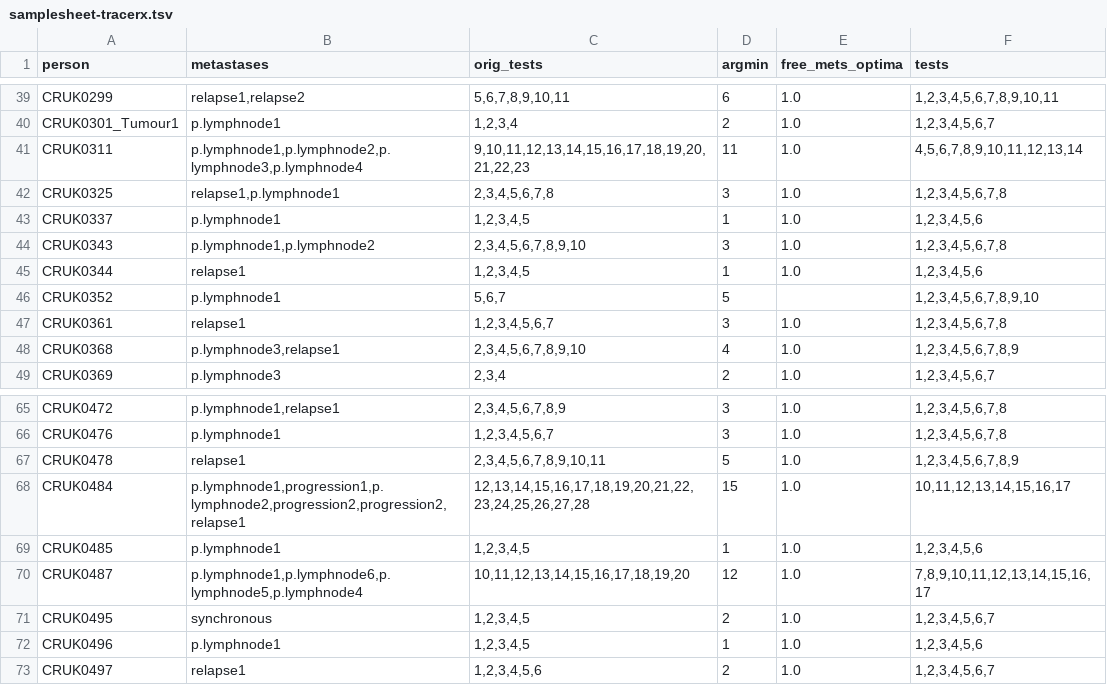
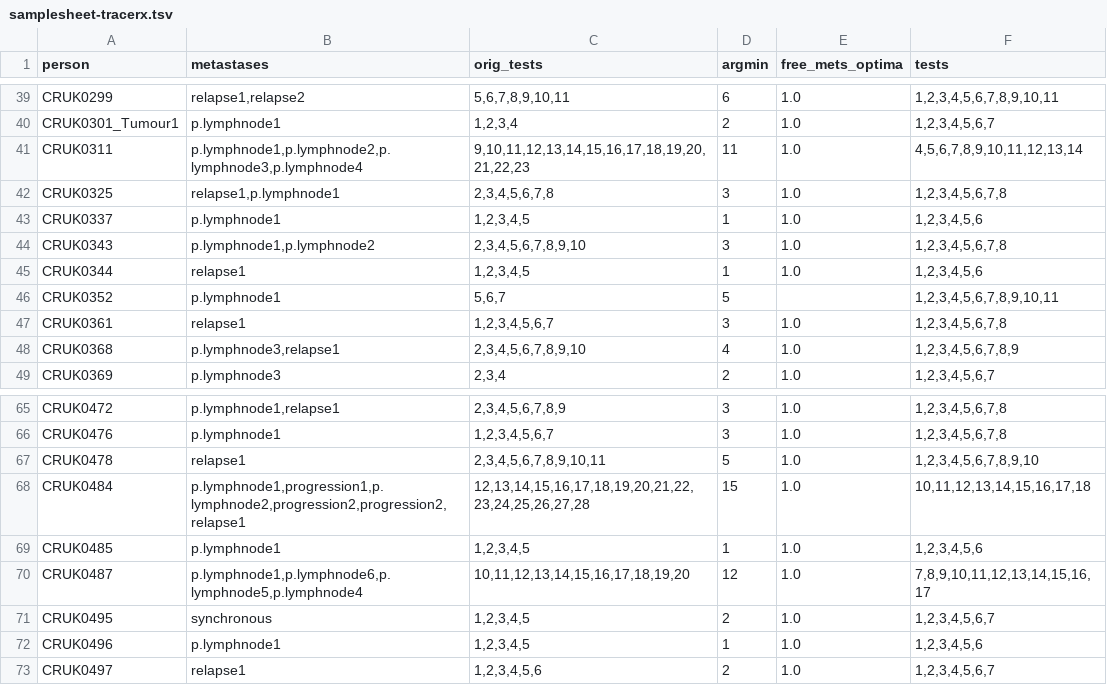
Before and after one commit to gertzem/CITUP-TRACERx, a TSV file: samplesheet-tracerx.tsv, drawn as a sheet; only a part is shown, gaps mark what is left out.

Commit message:
Add a few more tests to scan around CITUP optima

```diff
--- a/samplesheet-tracerx.tsv
+++ b/samplesheet-tracerx.tsv
@@ -45,3 +45,3 @@ CRUK0343	p.lymphnode1,p.lymphnode2	2,3,4,5,6,7,8,9,10	3	1.0	1,2,3,4,5,6,7,8
 CRUK0344	relapse1	1,2,3,4,5	1	1.0	1,2,3,4,5,6
-CRUK0352	p.lymphnode1	5,6,7	5		1,2,3,4,5,6,7,8,9,10
+CRUK0352	p.lymphnode1	5,6,7	5		1,2,3,4,5,6,7,8,9,10,11
 CRUK0361	relapse1	1,2,3,4,5,6,7	3	1.0	1,2,3,4,5,6,7,8
@@ -66,4 +66,4 @@ CRUK0472	p.lymphnode1,relapse1	2,3,4,5,6,7,8,9	3	1.0	1,2,3,4,5,6,7,8
 CRUK0476	p.lymphnode1	1,2,3,4,5,6,7	3	1.0	1,2,3,4,5,6,7,8
-CRUK0478	relapse1	2,3,4,5,6,7,8,9,10,11	5	1.0	1,2,3,4,5,6,7,8,9
-CRUK0484	p.lymphnode1,progression1,p.lymphnode2,progression2,progression2,relapse1	12,13,14,15,16,17,18,19,20,21,22,23,24,25,26,27,28	15	1.0	10,11,12,13,14,15,16,17
+CRUK0478	relapse1	2,3,4,5,6,7,8,9,10,11	5	1.0	1,2,3,4,5,6,7,8,9,10
+CRUK0484	p.lymphnode1,progression1,p.lymphnode2,progression2,progression2,relapse1	12,13,14,15,16,17,18,19,20,21,22,23,24,25,26,27,28	15	1.0	10,11,12,13,14,15,16,17,18
 CRUK0485	p.lymphnode1	1,2,3,4,5	1	1.0	1,2,3,4,5,6
```
